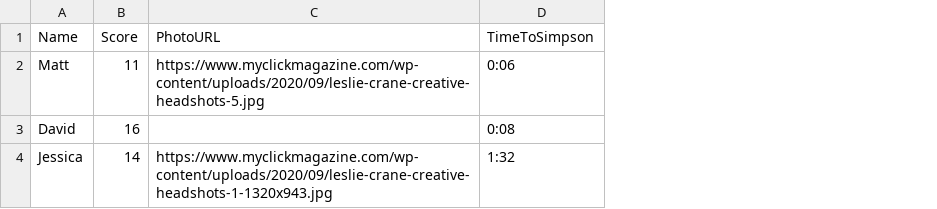
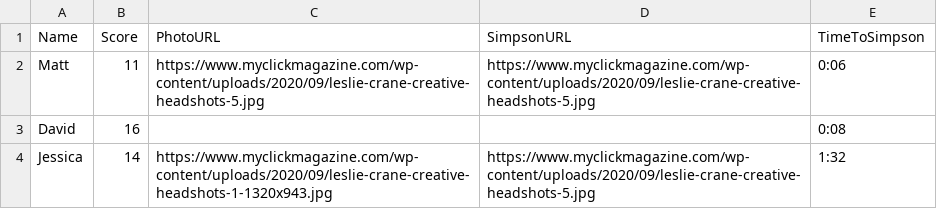
Before and after one commit to drpicklesworth/pajamajammyjam-leaderboard, a CSV file: scores.csv, drawn as a sheet; the diff names each change by its address in the sheet, - before the commit and + after, or states it on an @@ line.

Commit message:
Update scores.csv

```diff
--- a/scores.csv
+++ b/scores.csv
+column D (SimpsonURL), rows 2-4: https://www.myclickmagazine.com/wp-content/uploads/2020/09/leslie-crane-creative-headshots-5.jpg |  | https://www.myclickmagazine.com/wp-content/uploads/2020/09/leslie-crane-creative-headshots-5.jpg
```
